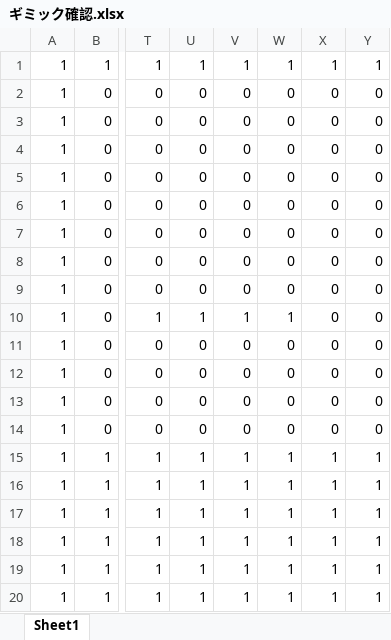
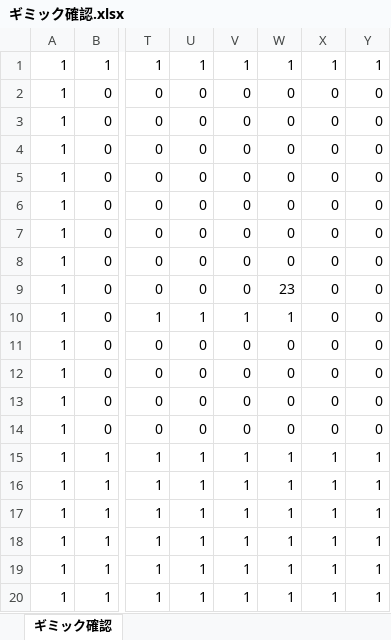
Before and after one commit to 0GU/Rain-cloud-friends, an Excel workbook: Project1/Project1/ギミック確認.xlsx, sheet ギミック確認, drawn as a sheet; only a part is shown, gaps mark what is left out; values as stored, in another font and other column widths than the file's, no borders; conditional formats not drawn; the diff names each change by its address in the sheet, - before the commit and + after, or states it on an @@ line.

```diff
--- a/Project1/Project1/ギミック確認.xlsx (sheet ギミック確認)
+++ b/Project1/Project1/ギミック確認.xlsx (sheet ギミック確認)
-sheet tab: Sheet1
+sheet tab: ギミック確認
-W9: 0
+W9: 23
```
Also changed, not shown: 5 other files.
